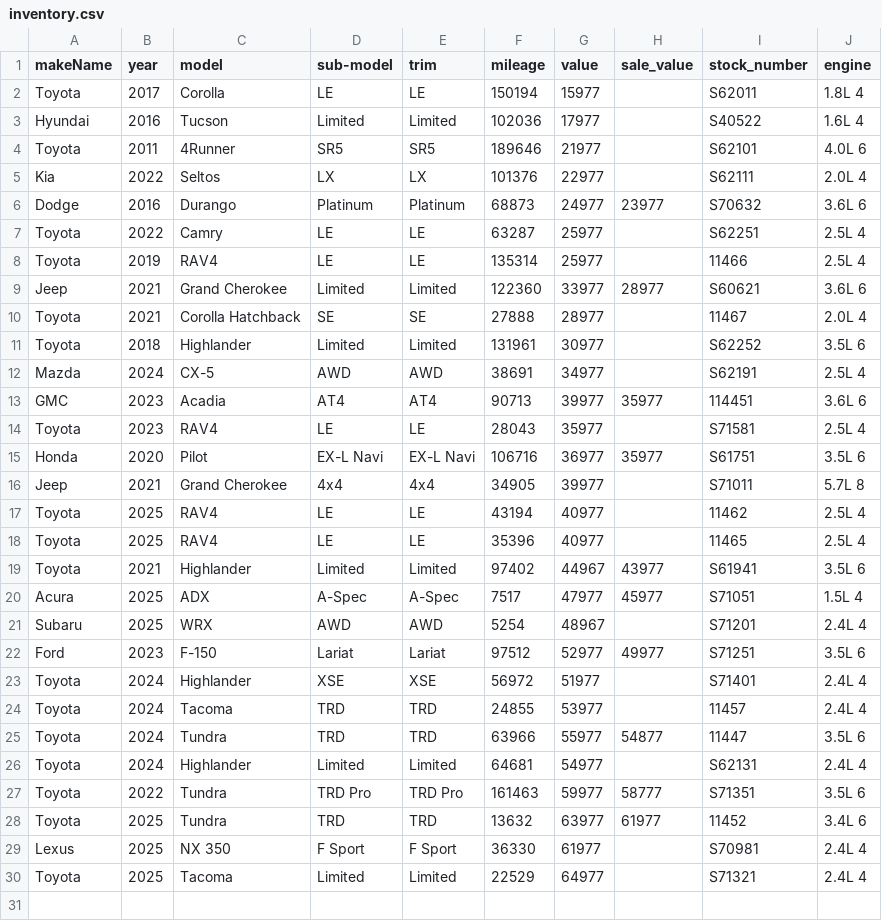
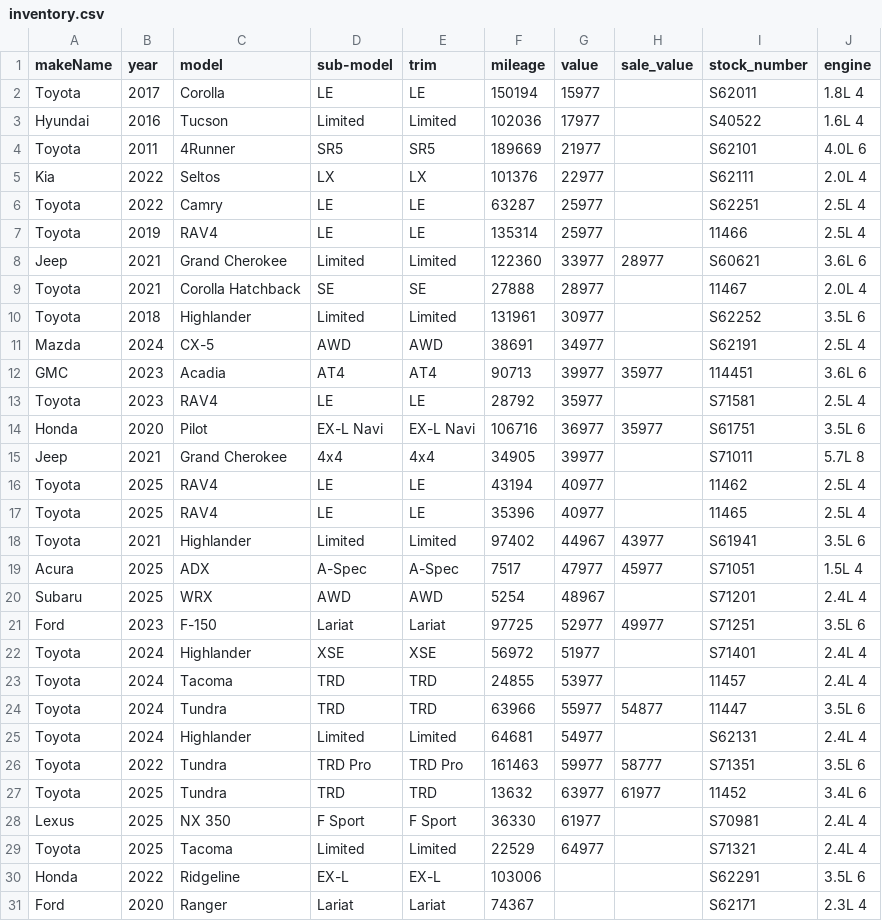
Before and after one commit to monilp28/RDTPDF, a CSV file: public/data/inventory.csv, drawn as a sheet.

```diff
--- a/public/data/inventory.csv
+++ b/public/data/inventory.csv
@@ -3,5 +3,4 @@ Toyota,2017,Corolla,LE,LE,150194,15977,,S62011,1.8L 4
 Hyundai,2016,Tucson,Limited,Limited,102036,17977,,S40522,1.6L 4
-Toyota,2011,4Runner,SR5,SR5,189646,21977,,S62101,4.0L 6
+Toyota,2011,4Runner,SR5,SR5,189669,21977,,S62101,4.0L 6
 Kia,2022,Seltos,LX,LX,101376,22977,,S62111,2.0L 4
-Dodge,2016,Durango,Platinum,Platinum,68873,24977,23977,S70632,3.6L 6
 Toyota,2022,Camry,LE,LE,63287,25977,,S62251,2.5L 4
@@ -13,3 +12,3 @@ Mazda,2024,CX-5,AWD,AWD,38691,34977,,S62191,2.5L 4
 GMC,2023,Acadia,AT4,AT4,90713,39977,35977,114451,3.6L 6
-Toyota,2023,RAV4,LE,LE,28043,35977,,S71581,2.5L 4
+Toyota,2023,RAV4,LE,LE,28792,35977,,S71581,2.5L 4
 Honda,2020,Pilot,EX-L Navi,EX-L Navi,106716,36977,35977,S61751,3.5L 6
@@ -21,3 +20,3 @@ Acura,2025,ADX,A-Spec,A-Spec,7517,47977,45977,S71051,1.5L 4
 Subaru,2025,WRX,AWD,AWD,5254,48967,,S71201,2.4L 4
-Ford,2023,F-150,Lariat,Lariat,97512,52977,49977,S71251,3.5L 6
+Ford,2023,F-150,Lariat,Lariat,97725,52977,49977,S71251,3.5L 6
 Toyota,2024,Highlander,XSE,XSE,56972,51977,,S71401,2.4L 4
@@ -30 +29,3 @@ Lexus,2025,NX 350,F Sport,F Sport,36330,61977,,S70981,2.4L 4
 Toyota,2025,Tacoma,Limited,Limited,22529,64977,,S71321,2.4L 4
+Honda,2022,Ridgeline,EX-L,EX-L,103006,,,S62291,3.5L 6
+Ford,2020,Ranger,Lariat,Lariat,74367,,,S62171,2.3L 4
```
